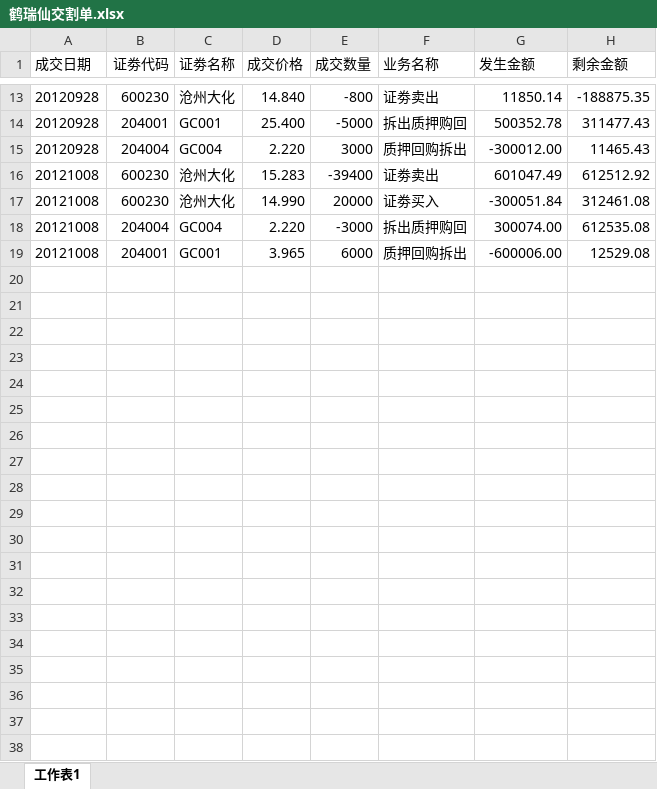
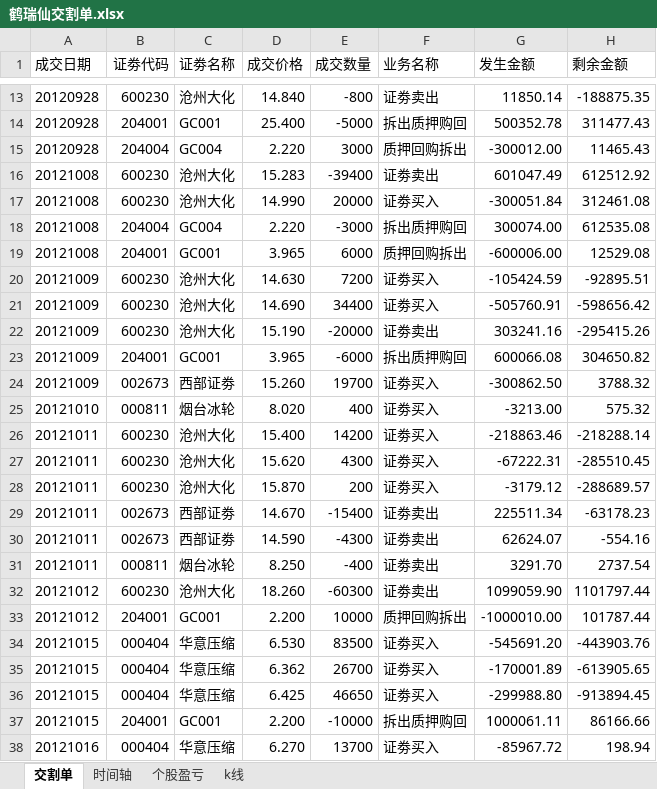
Before and after one commit to wuzhiyi/wzy-quant, an Excel workbook: resources/鹤瑞仙交割单.xlsx, sheet 交割单, drawn as a sheet; only a part is shown, gaps mark what is left out; values as stored, in another font and other column widths than the file's, no borders; the diff covers the shown part only; the diff names each change by its address in the sheet, - before the commit and + after, or states it on an @@ line.

```diff
--- a/resources/鹤瑞仙交割单.xlsx (sheet 交割单)
+++ b/resources/鹤瑞仙交割单.xlsx (sheet 交割单)
-sheet tab: 工作表1
+sheet tab: 交割单
+sheet tab: 时间轴
+sheet tab: 个股盈亏
+sheet tab: k线
+row 20: 20121009 | 600230 | 沧州大化 | 14.630 | 7200 | 证劵买入 | -105424.59 | -92895.51
+row 21: 20121009 | 600230 | 沧州大化 | 14.690 | 34400 | 证劵买入 | -505760.91 | -598656.42
+row 22: 20121009 | 600230 | 沧州大化 | 15.190 | -20000 | 证劵卖出 | 303241.16 | -295415.26
+row 23: 20121009 | 204001 | GC001 | 3.965 | -6000 | 拆出质押购回 | 600066.08 | 304650.82
+row 24: 20121009 | 002673 | 西部证劵 | 15.260 | 19700 | 证劵买入 | -300862.50 | 3788.32
+row 25: 20121010 | 000811 | 烟台冰轮 | 8.020 | 400 | 证劵买入 | -3213.00 | 575.32
+row 26: 20121011 | 600230 | 沧州大化 | 15.400 | 14200 | 证劵买入 | -218863.46 | -218288.14
+row 27: 20121011 | 600230 | 沧州大化 | 15.620 | 4300 | 证劵买入 | -67222.31 | -285510.45
+row 28: 20121011 | 600230 | 沧州大化 | 15.870 | 200 | 证劵买入 | -3179.12 | -288689.57
+row 29: 20121011 | 002673 | 西部证劵 | 14.670 | -15400 | 证劵卖出 | 225511.34 | -63178.23
+row 30: 20121011 | 002673 | 西部证劵 | 14.590 | -4300 | 证劵卖出 | 62624.07 | -554.16
+row 31: 20121011 | 000811 | 烟台冰轮 | 8.250 | -400 | 证劵卖出 | 3291.70 | 2737.54
+row 32: 20121012 | 600230 | 沧州大化 | 18.260 | -60300 | 证劵卖出 | 1099059.90 | 1101797.44
+row 33: 20121012 | 204001 | GC001 | 2.200 | 10000 | 质押回购拆出 | -1000010.00 | 101787.44
+row 34: 20121015 | 000404 | 华意压缩 | 6.530 | 83500 | 证劵买入 | -545691.20 | -443903.76
+row 35: 20121015 | 000404 | 华意压缩 | 6.362 | 26700 | 证劵买入 | -170001.89 | -613905.65
+row 36: 20121015 | 000404 | 华意压缩 | 6.425 | 46650 | 证劵买入 | -299988.80 | -913894.45
+row 37: 20121015 | 204001 | GC001 | 2.200 | -10000 | 拆出质押购回 | 1000061.11 | 86166.66
+row 38: 20121016 | 000404 | 华意压缩 | 6.270 | 13700 | 证劵买入 | -85967.72 | 198.94
```
Also changed, not shown: 67 added rows elsewhere in this sheet.
